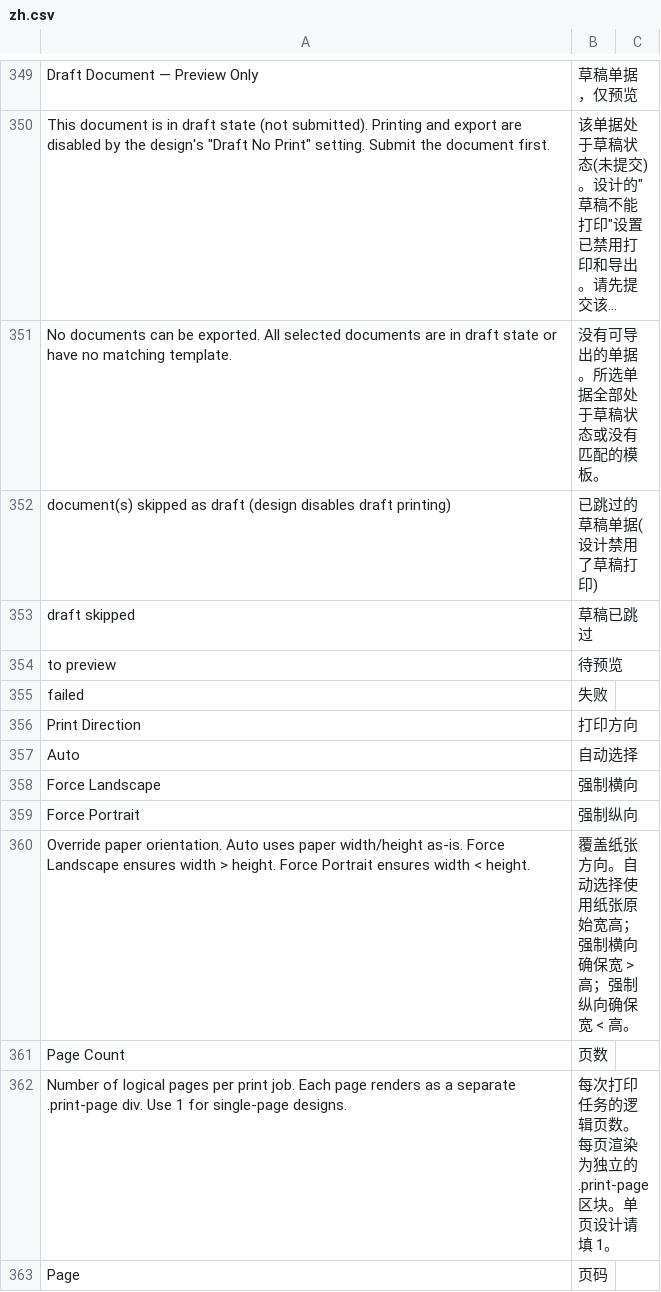
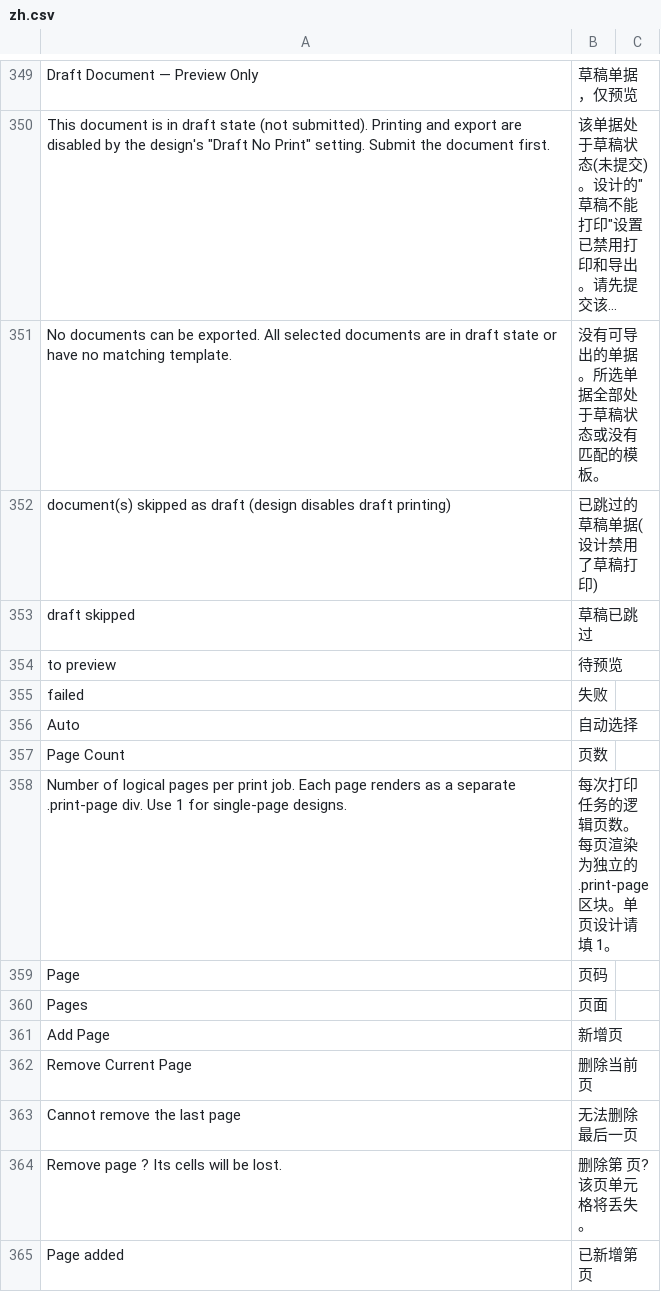
Before and after one commit to yowlion/zhiz_print, a CSV file: zhiz_print/translations/zh.csv, drawn as a sheet; only a part is shown, gaps mark what is left out; the shorter side is filled out with more unchanged rows; long unchanged cells end in …; the diff names each change by its address in the sheet, - before the commit and + after, or states it on an @@ line.

Commit message:
v15.04.39: 移除 orientation 字段及全部 Force 方向交换逻辑
多页打印方式已解决广优标签方向问题,Force Landscape/Portrait 强制交换不再必要,
统一使用 paper 原始宽高(宽高不交换),PDF 方向由引擎按 @page 尺寸自动判定。

- super_print_design.json: 删 column_break_orientation + orientation 字段,
  page_count(含 column_break_grid_page)移到原 orientation 位置(draft_no_print 之后)
- print_designer.py: 删 _resolve_orientation/_effective_dims/_apply_orientation_to_html
  三函数;_render_print_html/generate_print_pdf/3 个 PDF 引擎函数删 orientation 参数;
  wkhtmltopdf/chromium 的 page-width/height 与 paperWidth/Height 直接用 paper 原值;
  get_available_designs 返回去掉 orientation
- batch_print.py: fields 去掉 orientation,4 处 _render_print_html 去掉
  orientation_override="Auto" 参数,删 design.orientation 引用
- print.js: 删浏览器打印的 Force 交换 @page 注入块,直接用原始 HTML;
  render_print_preview/generate_super_pdf 调用去掉 orientation: 'Auto'
- batch_print.js: 删批量打印的 Force 交换 @page 注入块
- super_print_design.py: 删 _wrap_full_html 中未使用的 orientation 局部变量(死代码)
- translations/zh.csv: 删 Print Direction/Force Landscape/Force Portrait/
  Override paper orientation 翻译

```diff
--- a/zhiz_print/translations/zh.csv
+++ b/zhiz_print/translations/zh.csv
-row 356: Print Direction | 打印方向
-row 358: Force Landscape | 强制横向
-row 359: Force Portrait | 强制纵向
-row 360: Override paper orientation. Auto uses paper width/height as-is. Force Landscape ensures width > height. Force Portrait ensures width < height. | 覆盖纸张方向。自动选择使用纸张原始宽高；强制横向确保宽 > 高；强制纵向确保宽 < 高。
```
Also changed, not shown: 7 other files.
